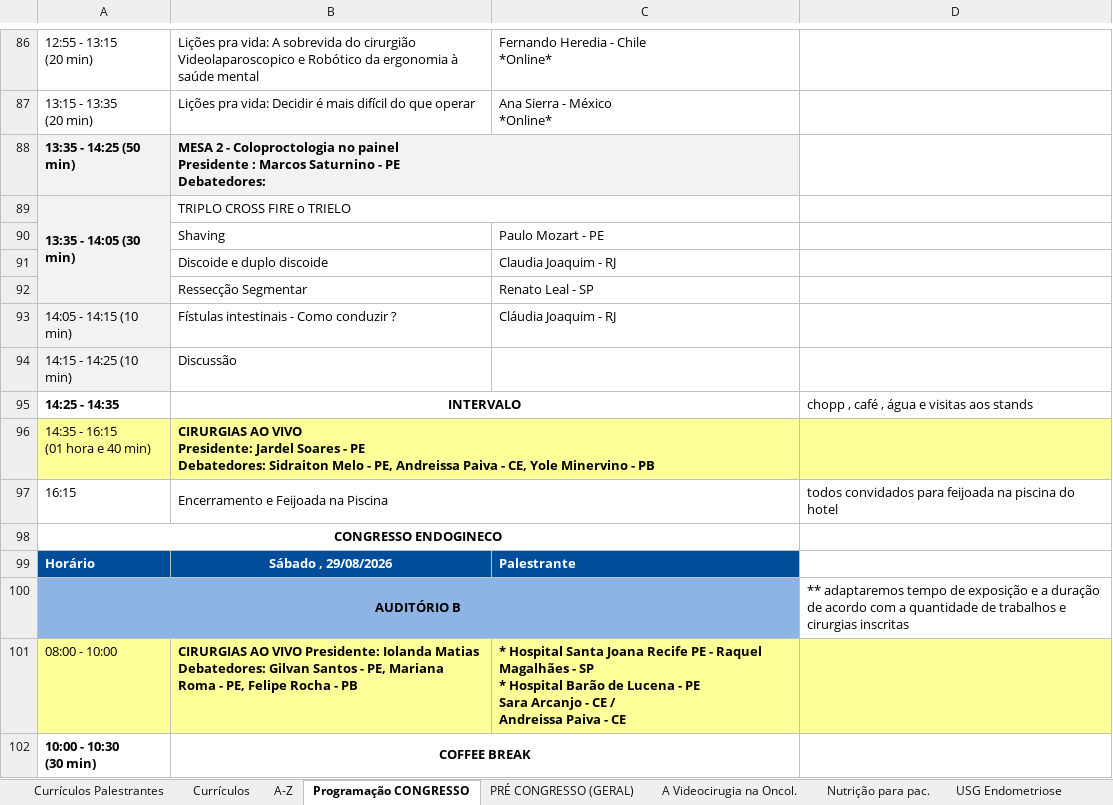
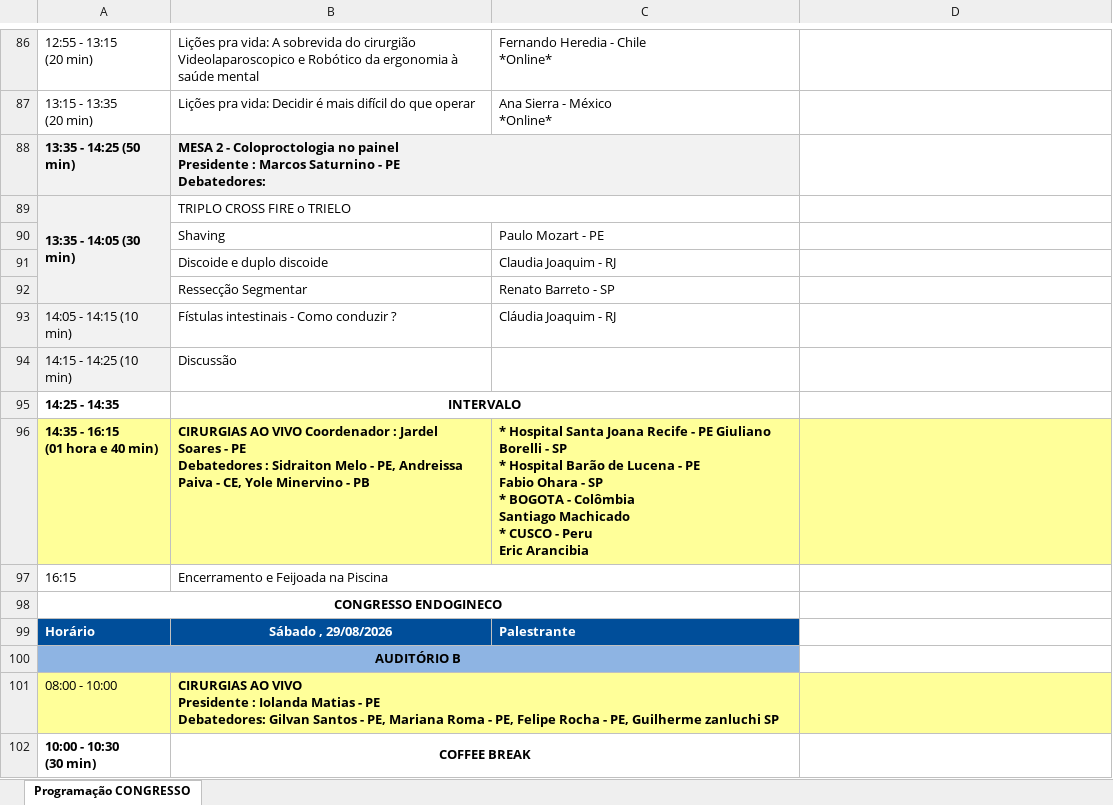
Before and after one commit to jgfn1/luka, an Excel workbook: endogineco2026/schedule/programacao-preliminar-2026.xlsx, sheet Programação CONGRESSO, drawn as a sheet; only a part is shown, gaps mark what is left out; values as stored, in another font and other column widths than the file's, no borders; charts and pictures not drawn; ↵ is a line break in a cell; the diff covers the shown part only; the diff names each change by its address in the sheet, - before the commit and + after, or states it on an @@ line.

Commit message:
Add pre-congress courses and update schedule for Endogineco 2026
- Introduced new CSV and PDF files for pre-congress courses: "Videocirurgia na Oncoginecologia," "Nutrição para Pacientes com Endometriose," "Sutura Dry Lab em Sutura Endoscópica," and "USG Mapeamento de Endometriose."
- Updated the main schedule in index.html to reflect changes in course titles and speaker details.
- Removed outdated course files and ensured consistency in naming conventions across the project.
- Enhanced the schedule generation script to accommodate new course data.

```diff
--- a/endogineco2026/schedule/programacao-preliminar-2026.xlsx (sheet Programação CONGRESSO)
+++ b/endogineco2026/schedule/programacao-preliminar-2026.xlsx (sheet Programação CONGRESSO)
-sheet tab: Currículos Palestrantes
-sheet tab: Currículos
-sheet tab: A-Z
-sheet tab: PRÉ CONGRESSO (GERAL)
-sheet tab: A Videocirugia na Oncol.
-sheet tab: Nutrição para pac.
-sheet tab: USG Endometriose
-C92: Renato Leal - SP
+C92: Renato Barreto - SP
-D95: chopp , café , água e visitas aos stands
+D95: (empty)
-A96 bold: off
+A96 bold: on
-B96: …AO VIVO ↵ Presidente: Jardel Soares - PE ↵ Debatedores: Sidraiton Melo…
+B96: …AO VIVO Coordenador : Jardel Soares - PE ↵ Debatedores : Sidraiton Melo…
-B96:C96 merged
-C96: (empty)
+C96: * Hospital Santa Joana Recife - PE Giuliano Borelli - SP ↵ * Hospital Barão de Lucena - PE ↵ Fabio Ohara - SP ↵ * BOGOTA - Colômbia ↵ Santiago Machicado ↵ * CUSCO - Peru ↵ Eric Arancibia
-D97: todos convidados para feijoada na piscina do hotel
+D97: (empty)
-D100: ** adaptaremos tempo de exposição e a duração de acordo com a quantidade de trabalhos e cirurgias inscritas
+D100: (empty)
-B101: …AO VIVO Presidente: Iolanda Matias ↵ Debatedores: Gilvan Santos - PE, Mariana Roma - PE, Felipe Rocha - PB
+B101: …AO VIVO ↵ Presidente : Iolanda Matias - PE ↵ Debatedores: Gilvan Santos - PE, Mariana Roma - PE, Felipe Rocha - PE, Guilherme zanluchi SP
+B101:C101 merged
-C101: * Hospital Santa Joana Recife PE - Raquel Magalhães - SP ↵ * Hospital Barão de Lucena - PE ↵ Sara Arcanjo - CE / ↵ Andreissa Paiva - CE
+C101: (empty)
```
Also changed, not shown: 32 edited cells and merged cells elsewhere in this sheet, other sheet tabs, charts or pictures, endogineco2026/pre-congress/programacao-pre-congresso.xlsx, 25 other files.
